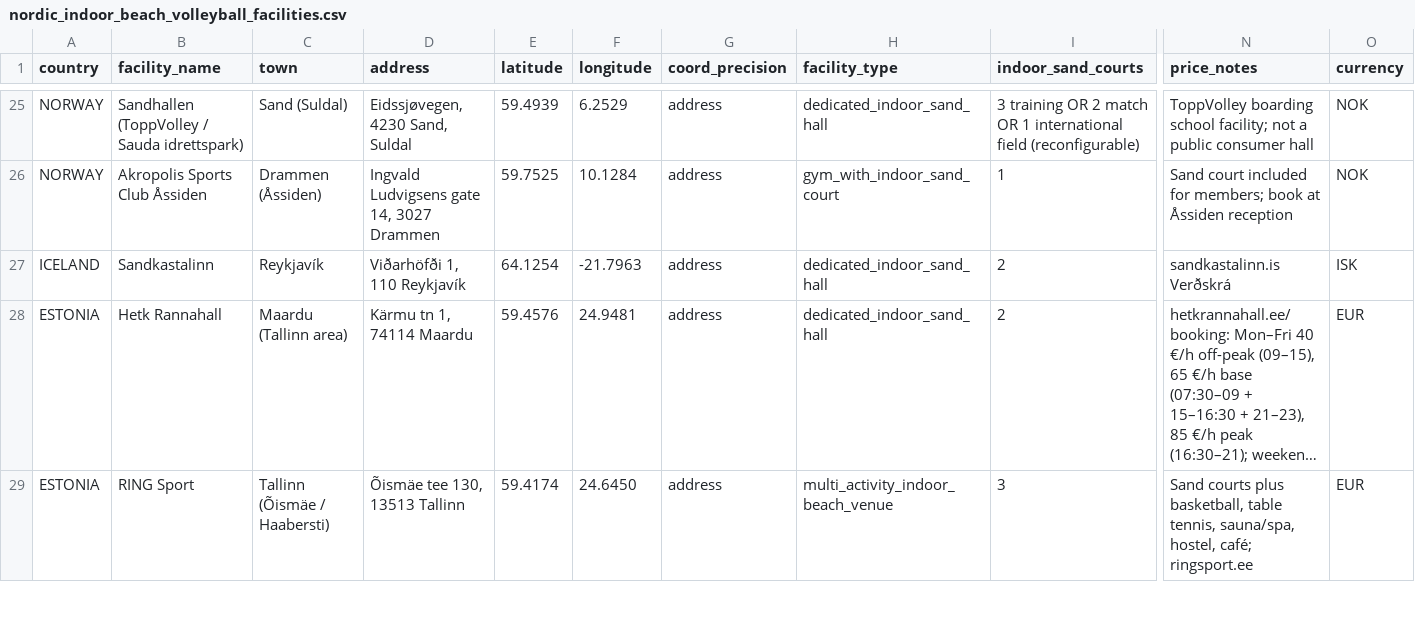
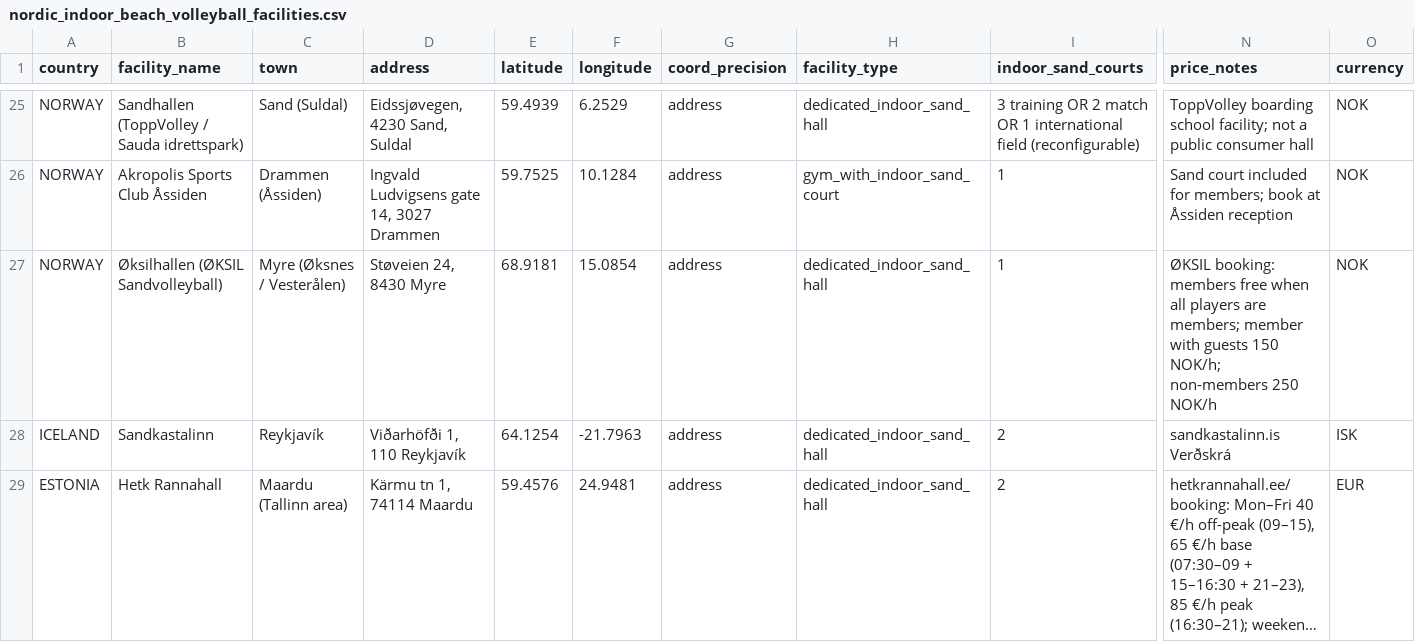
Before and after one commit to jarkko/jlaine.net, a CSV file: source/indoor-beach/nordic_indoor_beach_volleyball_facilities.csv, drawn as a sheet; only a part is shown, gaps mark what is left out; the shorter side is filled out with more unchanged rows; long unchanged cells end in …; rows hold the shown columns only; the diff names each change by its address in the sheet, - before the commit and + after, or states it on an @@ line.

Commit message:
Add Øksilhallen indoor beach venue
Add the ØKSIL Sandvolleyball indoor hall near Lofoten/Vesterålen using the BookUp listing as the booking source, with town-level geocoding because a public street address was not exposed.

```diff
--- a/source/indoor-beach/nordic_indoor_beach_volleyball_facilities.csv
+++ b/source/indoor-beach/nordic_indoor_beach_volleyball_facilities.csv
+row 27: NORWAY | Øksilhallen (ØKSIL Sandvolleyball) | Myre (Øksnes / Vesterålen) | Støveien 24, 8430 Myre | 68.9181 | 15.0854 | address | dedicated_indoor_sand_hall | 1 | ØKSIL booking: members free when all players are members; member with guests 150 NOK/h; non-members 250 NOK/h | NOK
```
Also changed, not shown: 1 other file.
